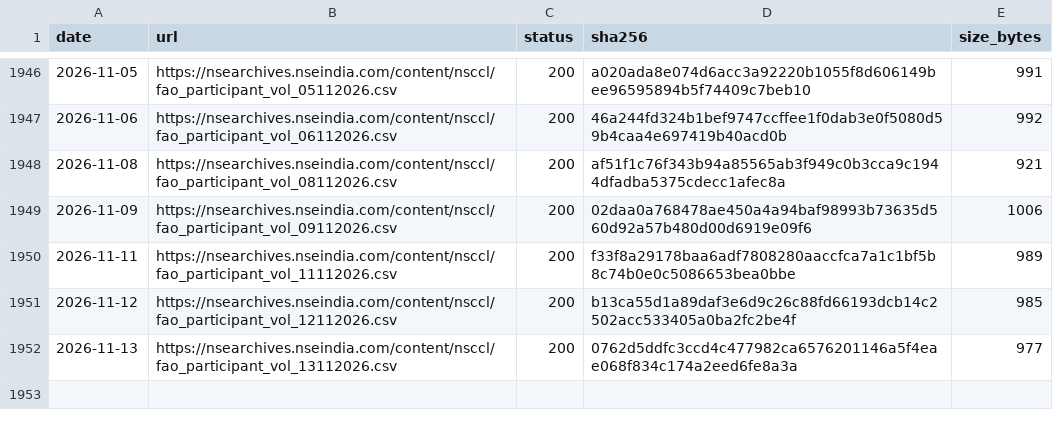
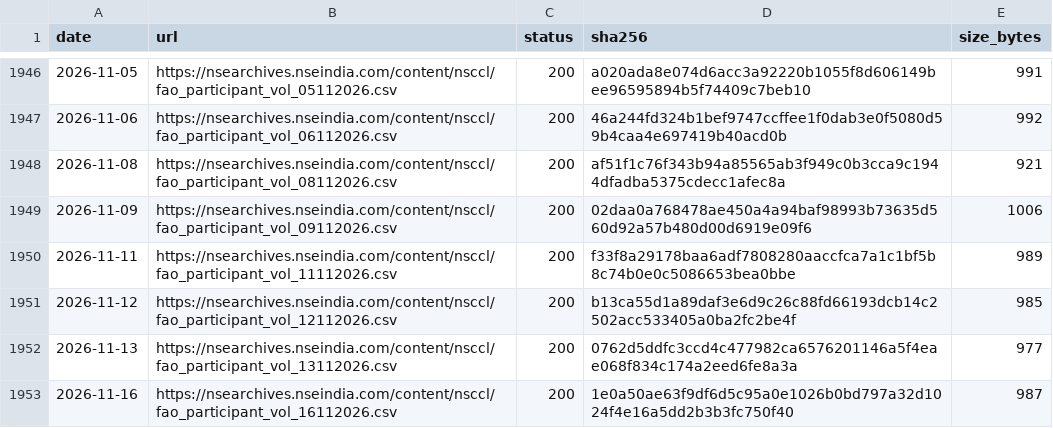
Before and after one commit to exepex/omenix-ingestion, a CSV file: research/data/manifests/participant-volume.csv, drawn as a sheet; only a part is shown, gaps mark what is left out; the diff names each change by its address in the sheet, - before the commit and + after, or states it on an @@ line.

```diff
--- a/research/data/manifests/participant-volume.csv
+++ b/research/data/manifests/participant-volume.csv
+row 1953: 2026-11-16 | https://nsearchives.nseindia.com/content/nsccl/fao_participant_vol_16112026.csv | 200 | 1e0a50ae63f9df6d5c95a0e1026b0bd797a32d1024f4e16a5dd2b3b3fc750f40 | 987
```
